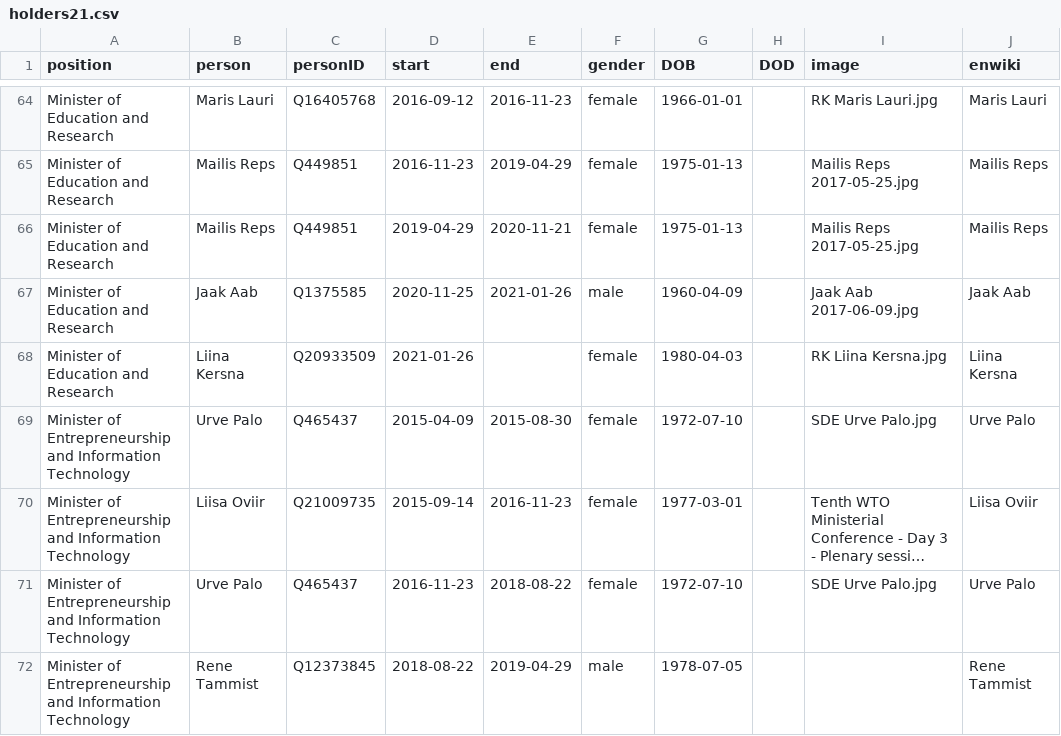
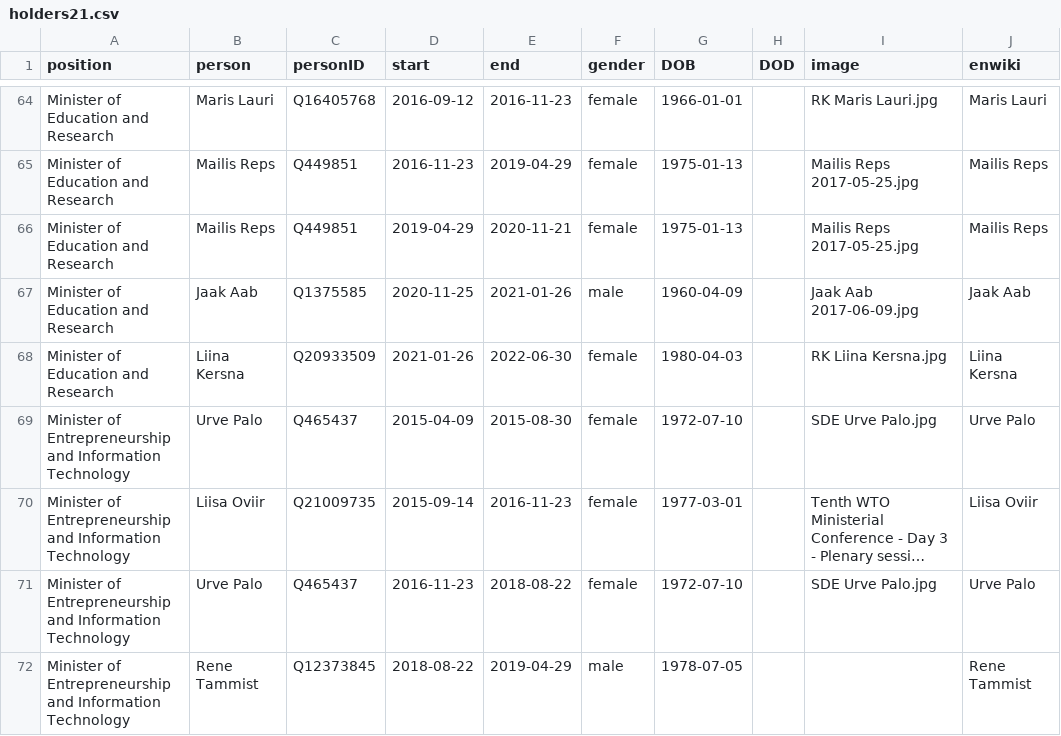
Before and after one commit to every-politician-scrapers/estonia, a CSV file: html/holders21.csv, drawn as a sheet; only a part is shown, gaps mark what is left out; long unchanged cells end in ….

```diff
--- a/html/holders21.csv
+++ b/html/holders21.csv
@@ -67,3 +67,3 @@ Minister of Education and Research,Mailis Reps,Q449851,2019-04-29,2020-11-21,fem
 Minister of Education and Research,Jaak Aab,Q1375585,2020-11-25,2021-01-26,male,1960-04-09,,Jaak Aab 2017-06-09.jpg,Jaak Aab
-Minister of Education and Research,Liina Kersna,Q20933509,2021-01-26,,female,1980-04-03,,RK Liina Kersna.jpg,Liina Kersna
+Minister of Education and Research,Liina Kersna,Q20933509,2021-01-26,2022-06-30,female,1980-04-03,,RK Liina Kersna.jpg,Liina Kersna
 Minister of Entrepreneurship and Information Technology,Urve Palo,Q465437,2015-04-09,2015-08-30,female,1972-07-10,,SDE Urve Palo.jpg,Urve Palo
```
Also changed, not shown: html/current.csv, 1 other file.
